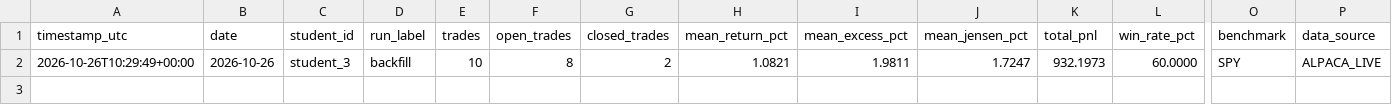
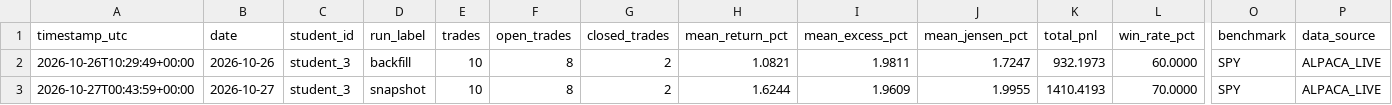
Before and after one commit to Anonymous-2924/ai-trading-system, a CSV file: trading-logs/alpha_student_3.csv, drawn as a sheet; only a part is shown, gaps mark what is left out; rows hold the shown columns only; the diff names each change by its address in the sheet, - before the commit and + after, or states it on an @@ line.

```diff
--- a/trading-logs/alpha_student_3.csv
+++ b/trading-logs/alpha_student_3.csv
+row 3: 2026-10-27T00:43:59+00:00 | 2026-10-27 | student_3 | snapshot | 10 | 8 | 2 | 1.6244 | 1.9609 | 1.9955 | 1410.4193 | 70.0000 | SPY | ALPACA_LIVE
```
Also changed, not shown: trading-logs/alpha_student_1.csv, trading-logs/alpha_student_2.csv, 11 other files.
